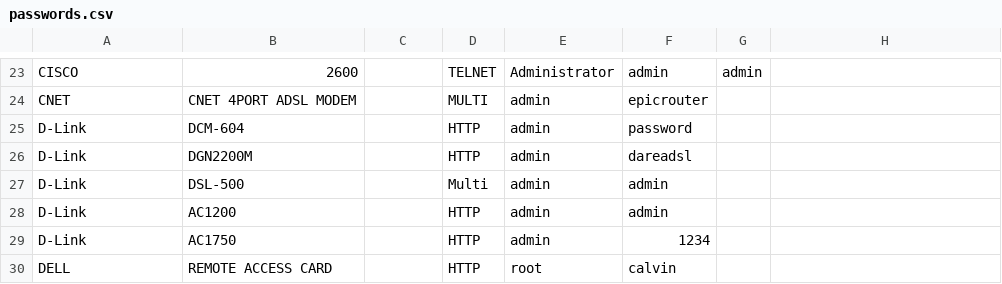
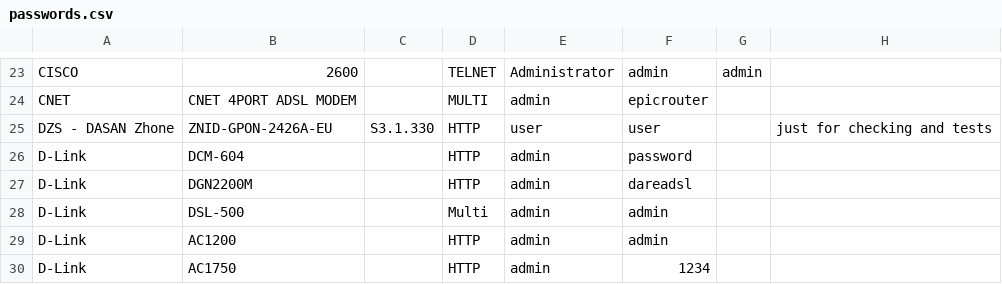
Before and after one commit to many-passwords/many-passwords, a CSV file: passwords.csv, drawn as a sheet; only a part is shown, gaps mark what is left out; the shorter side is filled out with more unchanged rows.

Commit message:
Update passwords.csv
added ASAN Zhone Global Support

```diff
--- a/passwords.csv
+++ b/passwords.csv
@@ -24,2 +24,3 @@ CISCO,2600,,TELNET,Administrator,admin,admin,
 CNET,CNET 4PORT ADSL MODEM,,MULTI,admin,epicrouter,,
+DZS - DASAN Zhone,ZNID-GPON-2426A-EU,S3.1.330,HTTP,user,user,,just for checking and tests
 D-Link,DCM-604,,HTTP,admin,password,,
```
